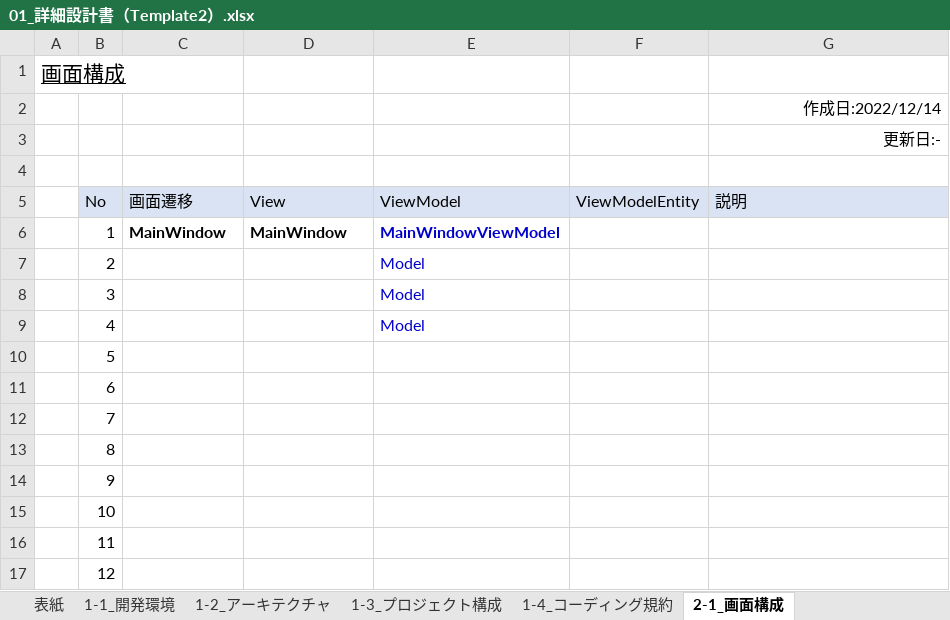
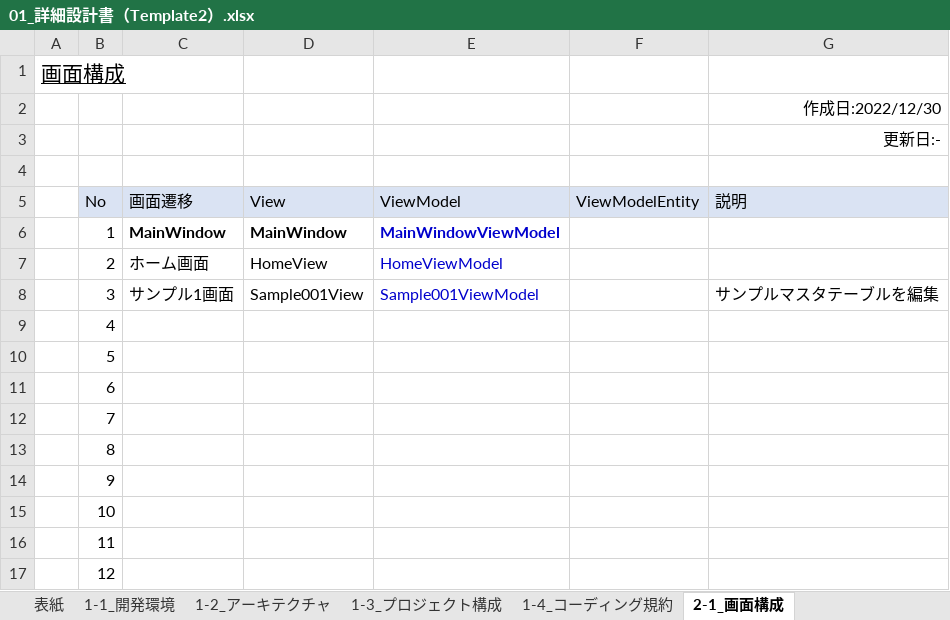
Before and after one commit to atman-33/template2-cs, an Excel workbook: Documents/01_詳細設計書（Template2）.xlsx, sheet 2-1_画面構成, drawn as a sheet; values as stored, in another font and other column widths than the file's, no borders; table styles not drawn; the diff names each change by its address in the sheet, - before the commit and + after, or states it on an @@ line.

```diff
--- a/Documents/01_詳細設計書（Template2）.xlsx (sheet 2-1_画面構成)
+++ b/Documents/01_詳細設計書（Template2）.xlsx (sheet 2-1_画面構成)
-G2 (説明): 作成日:2022/12/14
+G2 (説明): 作成日:2022/12/30
-C7 (画面遷移): (empty)
+C7 (画面遷移): ホーム画面
-D7 (View): (empty)
+D7 (View): HomeView
-E7 (ViewModel): Model
+E7 (ViewModel): HomeViewModel
-C8 (画面遷移): (empty)
+C8 (画面遷移): サンプル1画面
-D8 (View): (empty)
+D8 (View): Sample001View
-E8 (ViewModel): Model
+E8 (ViewModel): Sample001ViewModel
-G8 (説明): (empty)
+G8 (説明): サンプルマスタテーブルを編集
-E9 (ViewModel): Model
+E9 (ViewModel): (empty)
```
Also changed, not shown: sheet 3-2_テーブル設計, formulas that keep their value, charts or pictures, 1 other file.
